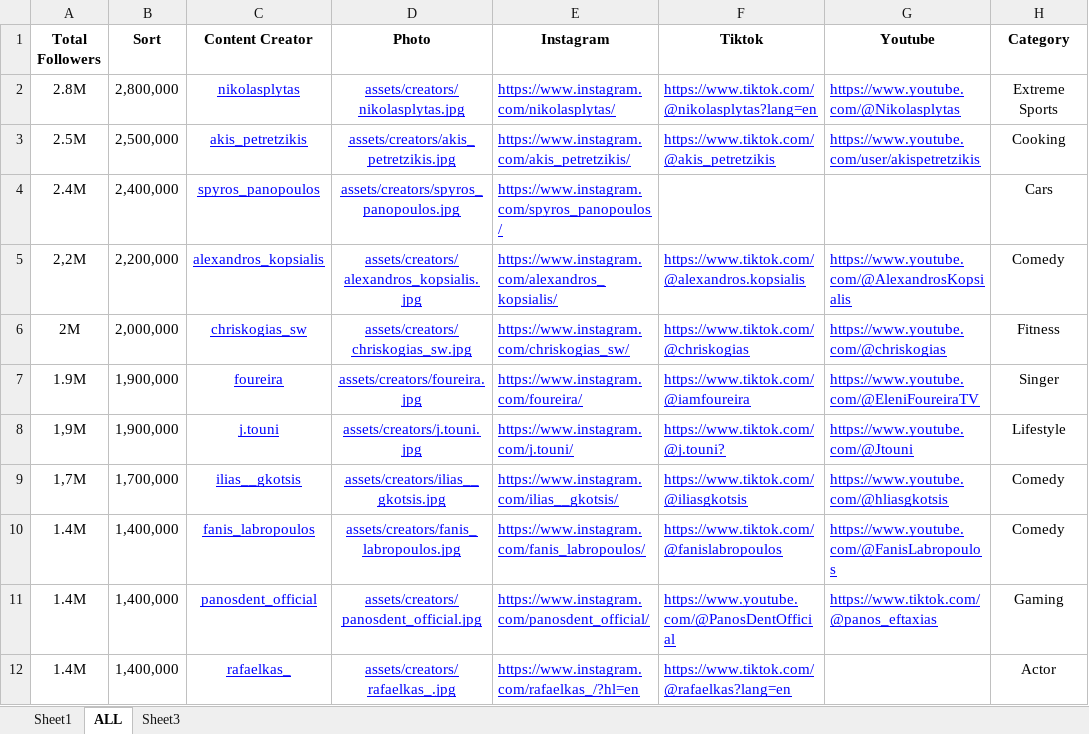
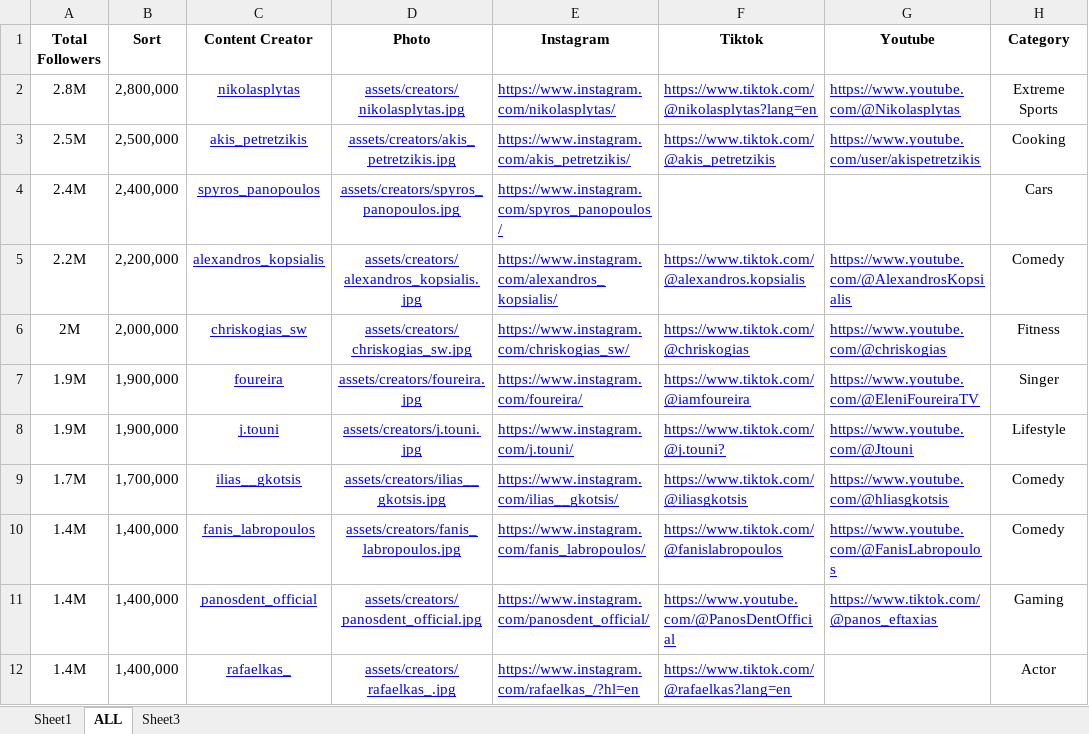
Before and after one commit to Aprilrawr/creator-network, an Excel workbook: AllInfluencers.xlsx, sheet ALL, drawn as a sheet; only a part is shown; values as stored, in another font and other column widths than the file's, no borders; table styles not drawn; the diff names each change by its address in the sheet, - before the commit and + after, or states it on an @@ line.

```diff
--- a/AllInfluencers.xlsx (sheet ALL)
+++ b/AllInfluencers.xlsx (sheet ALL)
-A5 (Total Followers): 2,2Μ
+A5 (Total Followers): 2.2Μ
-A8 (Total Followers): 1,9M
+A8 (Total Followers): 1.9M
-A9 (Total Followers): 1,7M
+A9 (Total Followers): 1.7M
```
Also changed, not shown: 52 other files.
